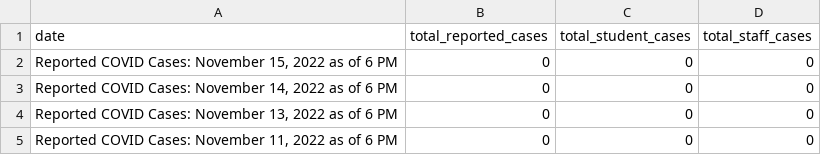
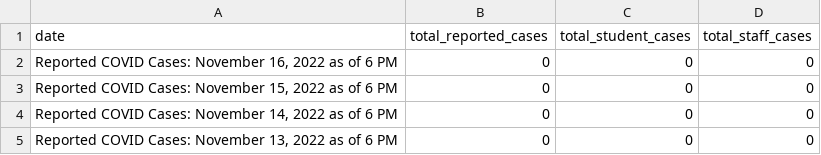
Before and after one commit to thecityny/doe-covid-stats-scraper, a CSV file: data/reported_covid_cases.csv, drawn as a sheet; only a part is shown; the shorter side is filled out with more unchanged rows.

```diff
--- a/data/reported_covid_cases.csv
+++ b/data/reported_covid_cases.csv
@@ -1,2 +1,3 @@
 date,total_reported_cases,total_student_cases,total_staff_cases
+"Reported COVID Cases: November 16, 2022 as of 6 PM",0,0,0
 "Reported COVID Cases: November 15, 2022 as of 6 PM",0,0,0
```
Also changed, not shown: data/charter_actions.csv, data/cum_covid_cases.csv, 1 other file.
